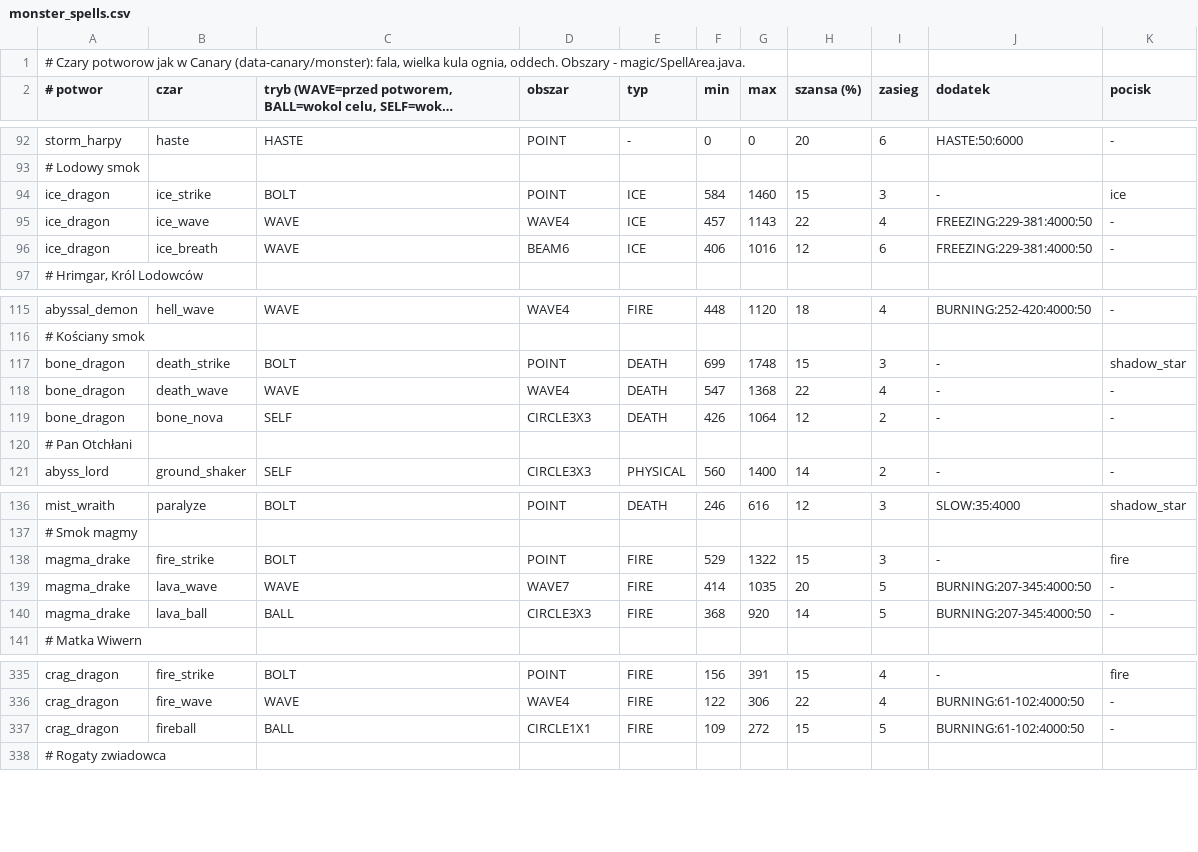
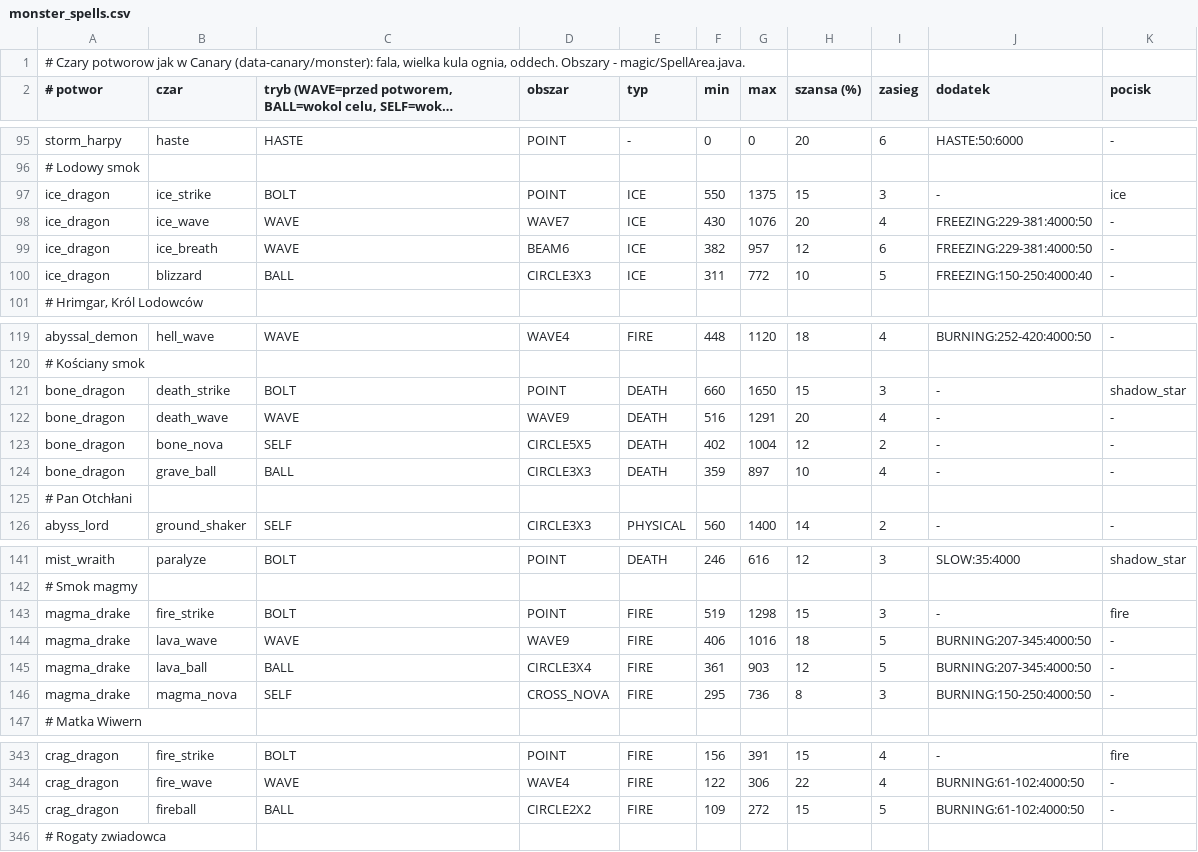
Before and after one commit to fawizja/Pixel, a CSV file: shared/src/main/resources/data/monster_spells.csv, drawn as a sheet; only a part is shown, gaps mark what is left out; long unchanged cells end in …; the diff covers the shown part only.

```diff
--- a/shared/src/main/resources/data/monster_spells.csv
+++ b/shared/src/main/resources/data/monster_spells.csv
@@ -93,5 +96,6 @@ storm_harpy;haste;HASTE;POINT;-;0;0;20;6;HASTE:50:6000;-
 # Lodowy smok
-ice_dragon;ice_strike;BOLT;POINT;ICE;584;1460;15;3;-;ice
-ice_dragon;ice_wave;WAVE;WAVE4;ICE;457;1143;22;4;FREEZING:229-381:4000:50;-
-ice_dragon;ice_breath;WAVE;BEAM6;ICE;406;1016;12;6;FREEZING:229-381:4000:50;-
+ice_dragon;ice_strike;BOLT;POINT;ICE;550;1375;15;3;-;ice
+ice_dragon;ice_wave;WAVE;WAVE7;ICE;430;1076;20;4;FREEZING:229-381:4000:50;-
+ice_dragon;ice_breath;WAVE;BEAM6;ICE;382;957;12;6;FREEZING:229-381:4000:50;-
+ice_dragon;blizzard;BALL;CIRCLE3X3;ICE;311;772;10;5;FREEZING:150-250:4000:40;-
 # Hrimgar, Król Lodowców
@@ -116,5 +120,6 @@ abyssal_demon;hell_wave;WAVE;WAVE4;FIRE;448;1120;18;4;BURNING:252-420:4000:50;-
 # Kościany smok
-bone_dragon;death_strike;BOLT;POINT;DEATH;699;1748;15;3;-;shadow_star
-bone_dragon;death_wave;WAVE;WAVE4;DEATH;547;1368;22;4;-;-
-bone_dragon;bone_nova;SELF;CIRCLE3X3;DEATH;426;1064;12;2;-;-
+bone_dragon;death_strike;BOLT;POINT;DEATH;660;1650;15;3;-;shadow_star
+bone_dragon;death_wave;WAVE;WAVE9;DEATH;516;1291;20;4;-;-
+bone_dragon;bone_nova;SELF;CIRCLE5X5;DEATH;402;1004;12;2;-;-
+bone_dragon;grave_ball;BALL;CIRCLE3X3;DEATH;359;897;10;4;-;-
 # Pan Otchłani
@@ -137,5 +142,6 @@ mist_wraith;paralyze;BOLT;POINT;DEATH;246;616;12;3;SLOW:35:4000;shadow_star
 # Smok magmy
-magma_drake;fire_strike;BOLT;POINT;FIRE;529;1322;15;3;-;fire
-magma_drake;lava_wave;WAVE;WAVE7;FIRE;414;1035;20;5;BURNING:207-345:4000:50;-
-magma_drake;lava_ball;BALL;CIRCLE3X3;FIRE;368;920;14;5;BURNING:207-345:4000:50;-
+magma_drake;fire_strike;BOLT;POINT;FIRE;519;1298;15;3;-;fire
+magma_drake;lava_wave;WAVE;WAVE9;FIRE;406;1016;18;5;BURNING:207-345:4000:50;-
+magma_drake;lava_ball;BALL;CIRCLE3X4;FIRE;361;903;12;5;BURNING:207-345:4000:50;-
+magma_drake;magma_nova;SELF;CROSS_NOVA;FIRE;295;736;8;3;BURNING:150-250:4000:50;-
 # Matka Wiwern
@@ -336,3 +344,3 @@ crag_dragon;fire_strike;BOLT;POINT;FIRE;156;391;15;4;-;fire
 crag_dragon;fire_wave;WAVE;WAVE4;FIRE;122;306;22;4;BURNING:61-102:4000:50;-
-crag_dragon;fireball;BALL;CIRCLE1X1;FIRE;109;272;15;5;BURNING:61-102:4000:50;-
+crag_dragon;fireball;BALL;CIRCLE2X2;FIRE;109;272;15;5;BURNING:61-102:4000:50;-
 # Rogaty zwiadowca
```
Also changed, not shown: 5 added rows and 50 edited cells elsewhere in this file, 23 other files.
